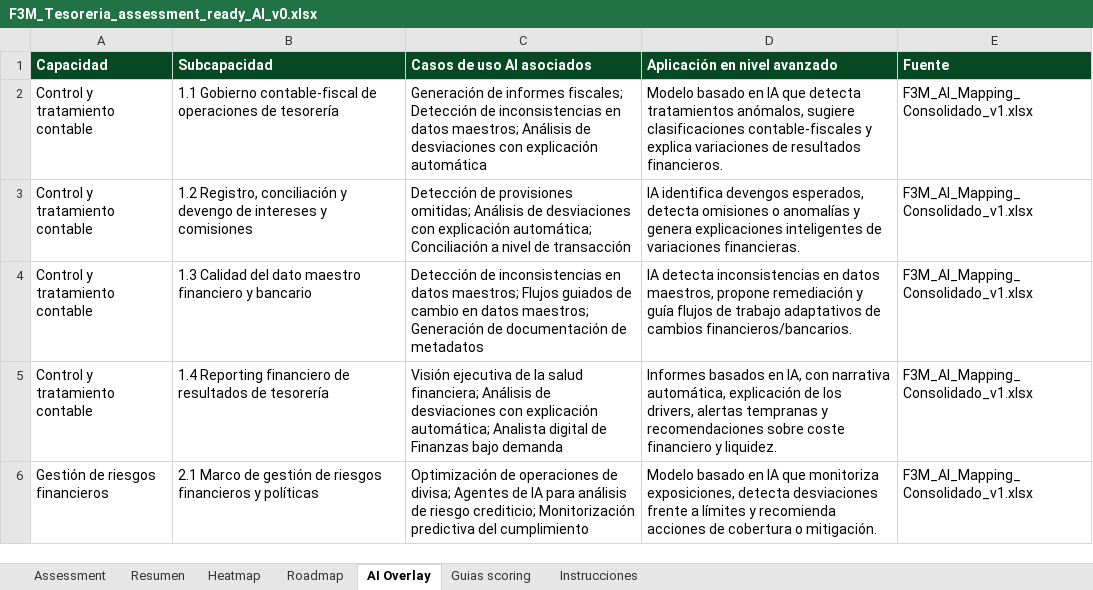
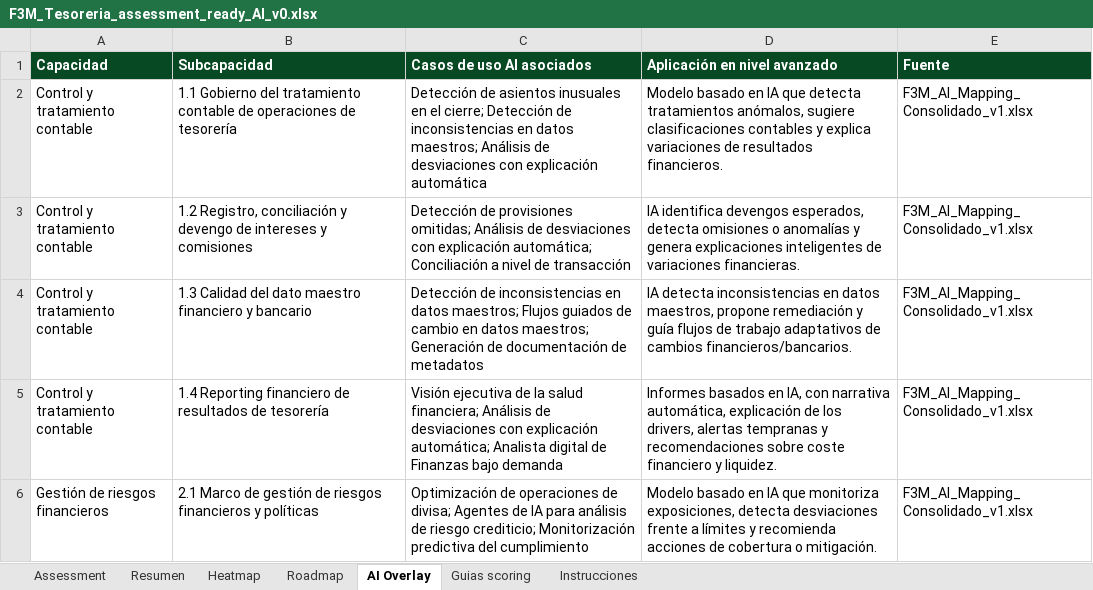
Before and after one commit to deloitte-finance-strategy/f3m-assessment, an Excel workbook: F3M_Tesoreria_assessment_ready_AI_v0.xlsx, sheet AI Overlay, drawn as a sheet; only a part is shown; values as stored, in another font and other column widths than the file's, no borders; the diff names each change by its address in the sheet, - before the commit and + after, or states it on an @@ line.

```diff
--- a/F3M_Tesoreria_assessment_ready_AI_v0.xlsx (sheet AI Overlay)
+++ b/F3M_Tesoreria_assessment_ready_AI_v0.xlsx (sheet AI Overlay)
-B2 (Subcapacidad): 1.1 Gobierno contable-fiscal de operaciones…
+B2 (Subcapacidad): 1.1 Gobierno del tratamiento contable de operaciones…
-C2 (Casos de uso AI asociados): Generación de informes fiscales; Detección de…
+C2 (Casos de uso AI asociados): Detección de asientos inusuales en el cierre; Detección de…
-D2 (Aplicación en nivel avanzado): …sugiere clasificaciones contable-fiscales y explica…
+D2 (Aplicación en nivel avanzado): …sugiere clasificaciones contables y explica…
```
Also changed, not shown: sheet Assessment, sheet Roadmap, sheet Heatmap, 4 other files.
